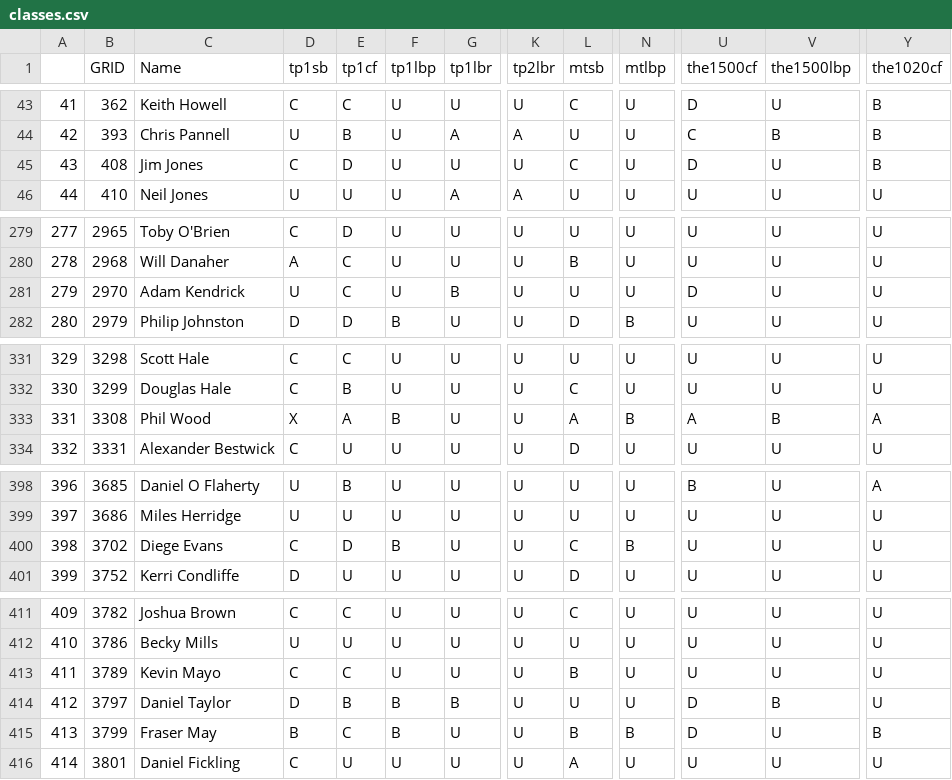
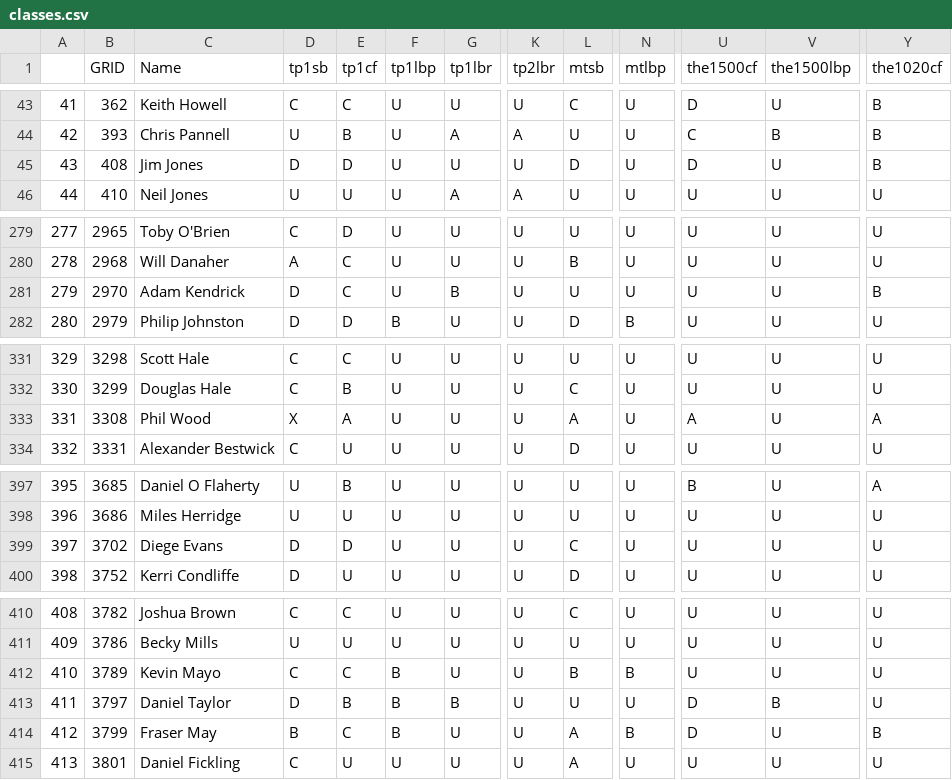
Before and after one commit to ccsnjf/gr-classifications, a CSV file: classes.csv, drawn as a sheet; only a part is shown, gaps mark what is left out; addresses are those after the commit; the diff covers the shown part only; the diff names each change by its address in the sheet, - before the commit and + after, or states it on an @@ line.

```diff
--- a/classes.csv
+++ b/classes.csv
-D45 (tp1sb): C
+D45 (tp1sb): D
-L45 (mtsb): C
+L45 (mtsb): D
-D281 (tp1sb): U
+D281 (tp1sb): D
-U281 (the1500cf): D
+U281 (the1500cf): U
-Y281 (the1020cf): U
+Y281 (the1020cf): B
-F333 (tp1lbp): B
+F333 (tp1lbp): U
-N333 (mtlbp): B
+N333 (mtlbp): U
-V333 (the1500lbp): B
+V333 (the1500lbp): U
@@ column A renumbered from row 362 down @@
-D399 (tp1sb): C
+D399 (tp1sb): D
-F399 (tp1lbp): B
+F399 (tp1lbp): U
-N399 (mtlbp): B
+N399 (mtlbp): U
-F412 (tp1lbp): U
+F412 (tp1lbp): B
-N412 (mtlbp): U
+N412 (mtlbp): B
-L414 (mtsb): B
+L414 (mtsb): A
```
Also changed, not shown: 1 added row, 2 removed rows and 41 edited cells elsewhere in this file.
